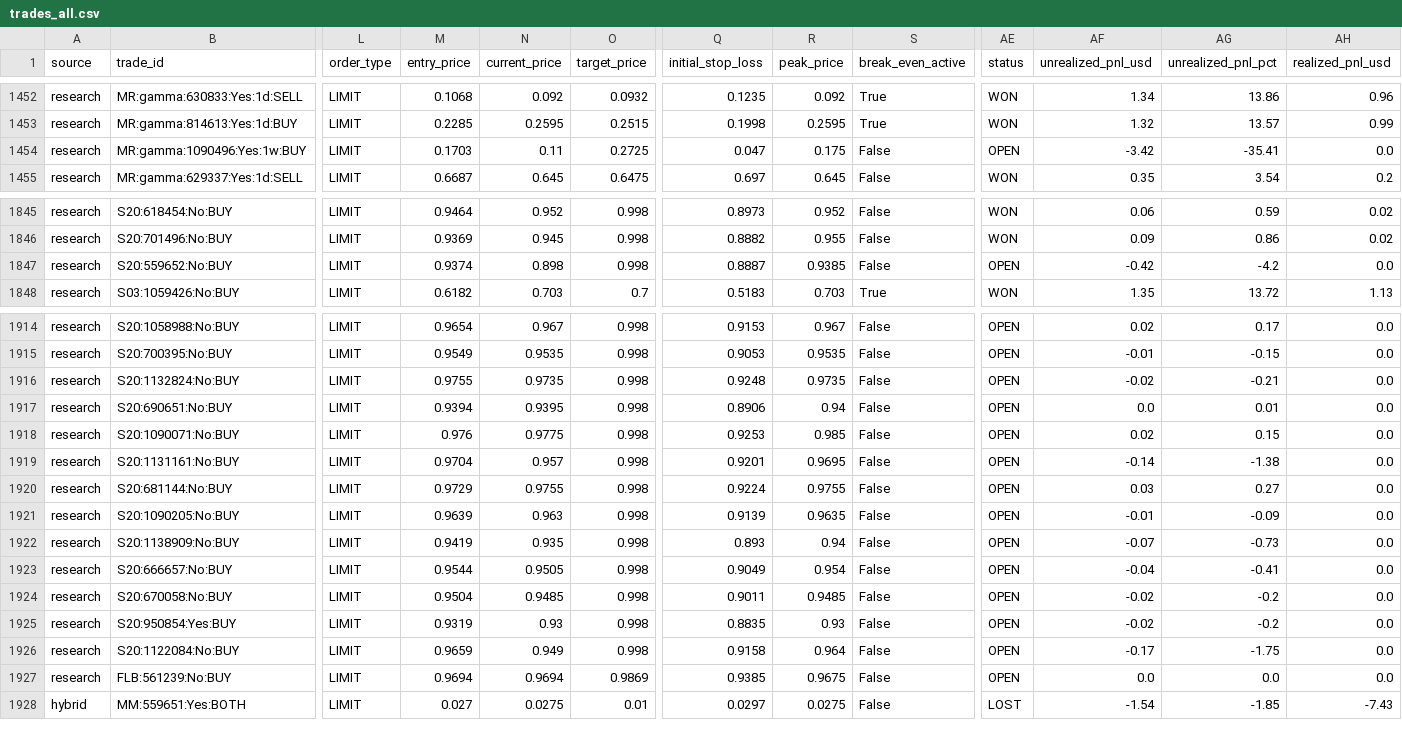
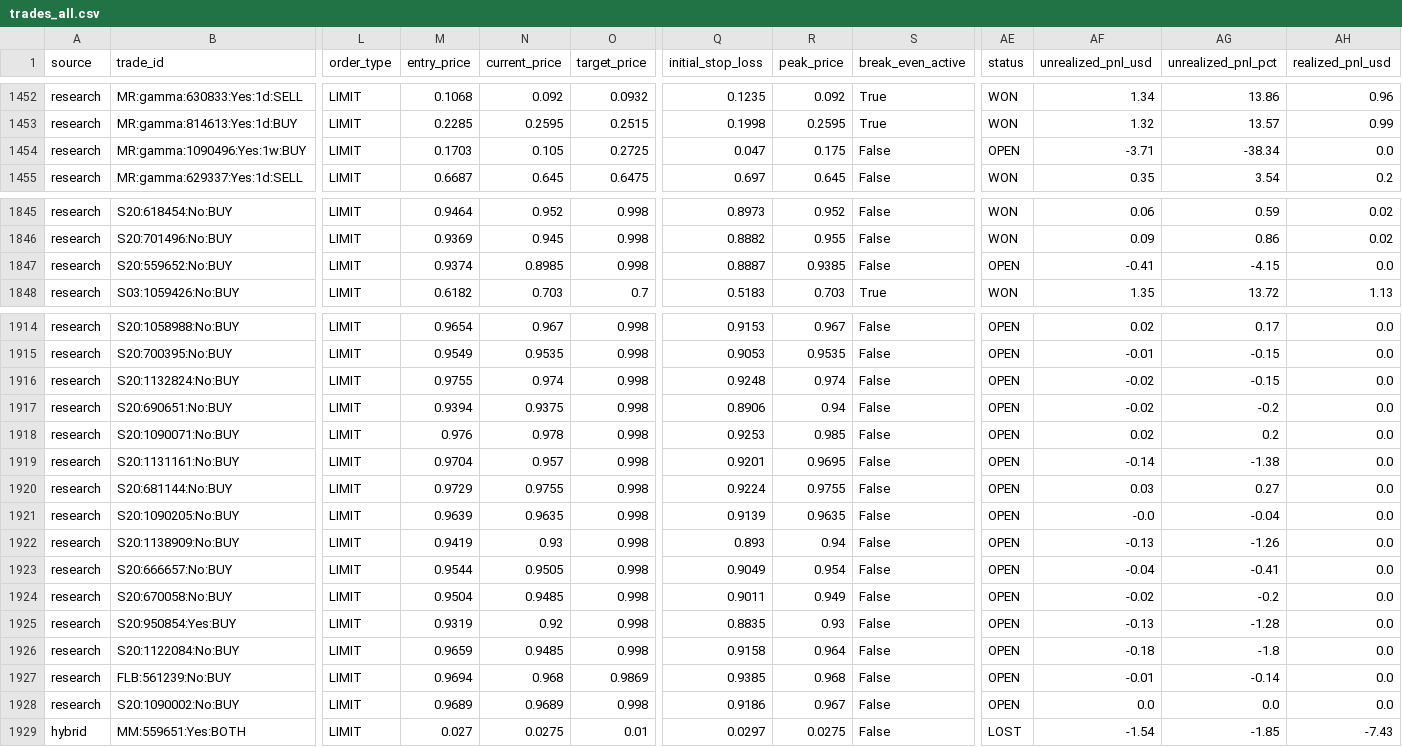
Before and after one commit to aguamarinac2-netizen/quant-polymarket-trackrecord, a CSV file: trades_all.csv, drawn as a sheet; only a part is shown, gaps mark what is left out; rows hold the shown columns only; the diff covers the shown part only; the diff names each change by its address in the sheet, - before the commit and + after, or states it on an @@ line.

```diff
--- a/trades_all.csv
+++ b/trades_all.csv
-N1454 (current_price): 0.11
+N1454 (current_price): 0.105
-AF1454 (unrealized_pnl_usd): -3.42
+AF1454 (unrealized_pnl_usd): -3.71
-AG1454 (unrealized_pnl_pct): -35.41
+AG1454 (unrealized_pnl_pct): -38.34
-N1847 (current_price): 0.898
+N1847 (current_price): 0.8985
-AF1847 (unrealized_pnl_usd): -0.42
+AF1847 (unrealized_pnl_usd): -0.41
-AG1847 (unrealized_pnl_pct): -4.2
+AG1847 (unrealized_pnl_pct): -4.15
-N1916 (current_price): 0.9735
+N1916 (current_price): 0.974
-R1916 (peak_price): 0.9735
+R1916 (peak_price): 0.974
-AG1916 (unrealized_pnl_pct): -0.21
+AG1916 (unrealized_pnl_pct): -0.15
-N1917 (current_price): 0.9395
+N1917 (current_price): 0.9375
-AF1917 (unrealized_pnl_usd): 0.0
+AF1917 (unrealized_pnl_usd): -0.02
-AG1917 (unrealized_pnl_pct): 0.01
+AG1917 (unrealized_pnl_pct): -0.2
-N1918 (current_price): 0.9775
+N1918 (current_price): 0.978
-AG1918 (unrealized_pnl_pct): 0.15
+AG1918 (unrealized_pnl_pct): 0.2
-N1921 (current_price): 0.963
+N1921 (current_price): 0.9635
-AF1921 (unrealized_pnl_usd): -0.01
+AF1921 (unrealized_pnl_usd): -0.0
-AG1921 (unrealized_pnl_pct): -0.09
+AG1921 (unrealized_pnl_pct): -0.04
-N1922 (current_price): 0.935
+N1922 (current_price): 0.93
-AF1922 (unrealized_pnl_usd): -0.07
+AF1922 (unrealized_pnl_usd): -0.13
-AG1922 (unrealized_pnl_pct): -0.73
+AG1922 (unrealized_pnl_pct): -1.26
-R1924 (peak_price): 0.9485
+R1924 (peak_price): 0.949
-N1925 (current_price): 0.93
+N1925 (current_price): 0.92
-AF1925 (unrealized_pnl_usd): -0.02
+AF1925 (unrealized_pnl_usd): -0.13
-AG1925 (unrealized_pnl_pct): -0.2
+AG1925 (unrealized_pnl_pct): -1.28
-N1926 (current_price): 0.949
+N1926 (current_price): 0.9485
-AF1926 (unrealized_pnl_usd): -0.17
+AF1926 (unrealized_pnl_usd): -0.18
-AG1926 (unrealized_pnl_pct): -1.75
+AG1926 (unrealized_pnl_pct): -1.8
-N1927 (current_price): 0.9694
+N1927 (current_price): 0.968
-R1927 (peak_price): 0.9675
+R1927 (peak_price): 0.968
-AF1927 (unrealized_pnl_usd): 0.0
+AF1927 (unrealized_pnl_usd): -0.01
-AG1927 (unrealized_pnl_pct): 0.0
+AG1927 (unrealized_pnl_pct): -0.14
+row 1928: research | S20:1090002:No:BUY | LIMIT | 0.9689 | 0.9689 | 0.998 | 0.9186 | 0.967 | False | OPEN | 0.0 | 0.0 | 0.0
```
Also changed, not shown: 22 edited cells elsewhere in this file, 7 other files.
